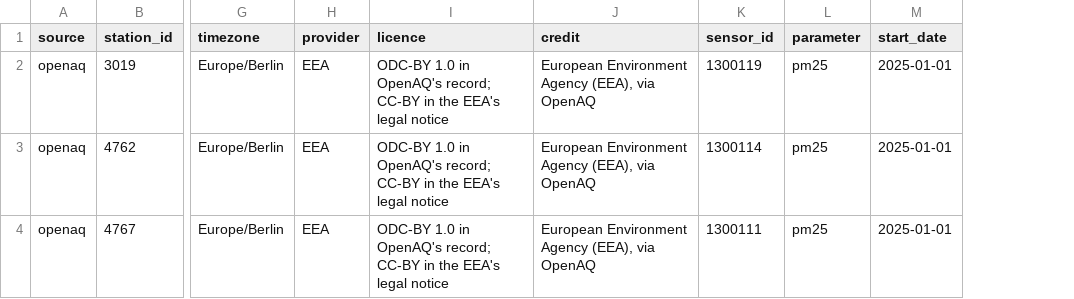
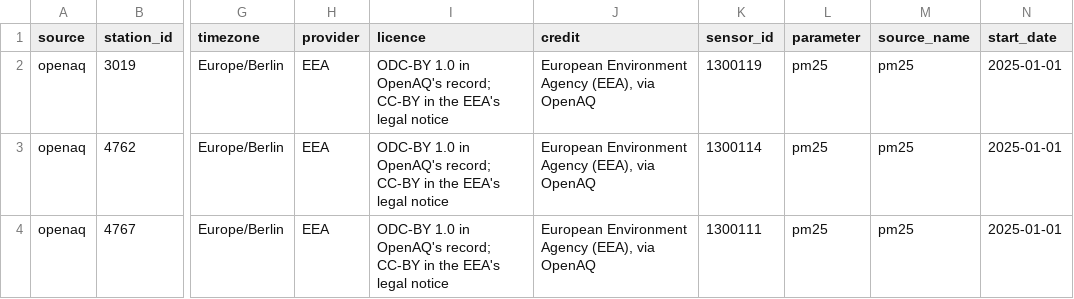
Before and after one commit to ShreyNiraula/air-quality-lakehouse, a CSV file: dbt_project/seeds/registry.csv, drawn as a sheet; only a part is shown, gaps mark what is left out; the diff names each change by its address in the sheet, - before the commit and + after, or states it on an @@ line.

```diff
--- a/dbt_project/seeds/registry.csv
+++ b/dbt_project/seeds/registry.csv
+column M (source_name), rows 2-4: all pm25
```
Also changed, not shown: 7 other files.
